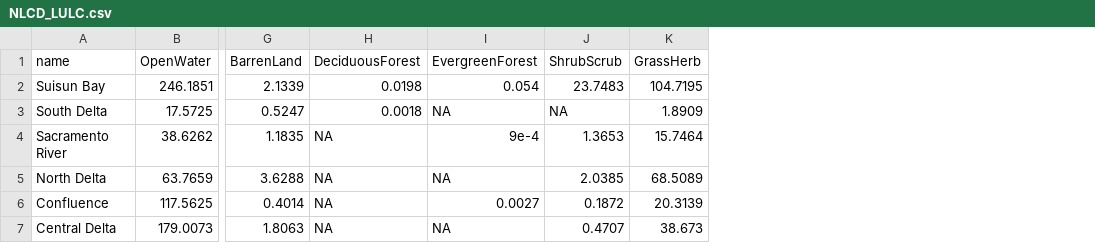
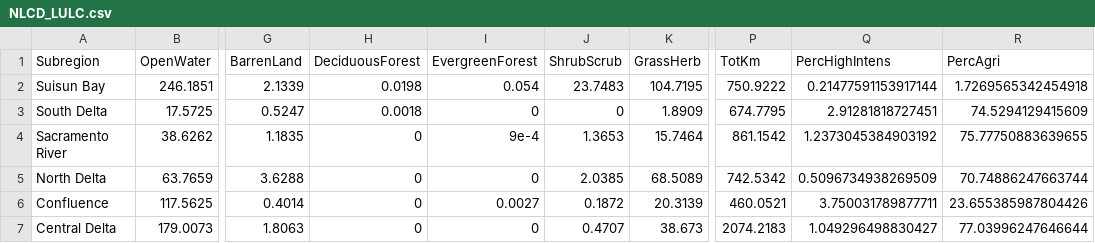
Before and after one commit to WWU-IETC-R-Collab/LULC, a CSV file: Output/NLCD_LULC.csv, drawn as a sheet; only a part is shown, gaps mark what is left out; the diff names each change by its address in the sheet, - before the commit and + after, or states it on an @@ line.

Commit message:
Table improvements
Added code to prepare table for next steps:
1. Rename column name for subregions name --> Subregion
2. Calculate total KM of each subregion
3. Calculate percent land use = high intensity, and percent land use = agriculture to obtain a relative figure to be used in NETICA

```diff
--- a/Output/NLCD_LULC.csv
+++ b/Output/NLCD_LULC.csv
+column P (TotKm), rows 2-7: 750.9222 | 674.7795 | 861.1542 | 742.5342 | 460.0521 | 2074.2183
+column Q (PercHighIntens), rows 2-7: 0.21477591153917144 | 2.91281818727451 | 1.2373045384903192 | 0.5096734938269509 | 3.750031789877711 | 1.049296498830427
+column R (PercAgri), rows 2-7: 1.7269565342454918 | 74.5294129415609 | 75.77750883639655 | 70.74886247663744 | 23.655385987804426 | 77.03996247646644
-A1: name
+A1: Subregion
-I3 (EvergreenForest): NA
+I3 (EvergreenForest): 0
-J3 (ShrubScrub): NA
+J3 (ShrubScrub): 0
-H4:H7 (DeciduousForest): NA
+H4:H7 (DeciduousForest): 0
-I5 (EvergreenForest): NA
+I5 (EvergreenForest): 0
-I7 (EvergreenForest): NA
+I7 (EvergreenForest): 0
```
Also changed, not shown: 3 other files.
